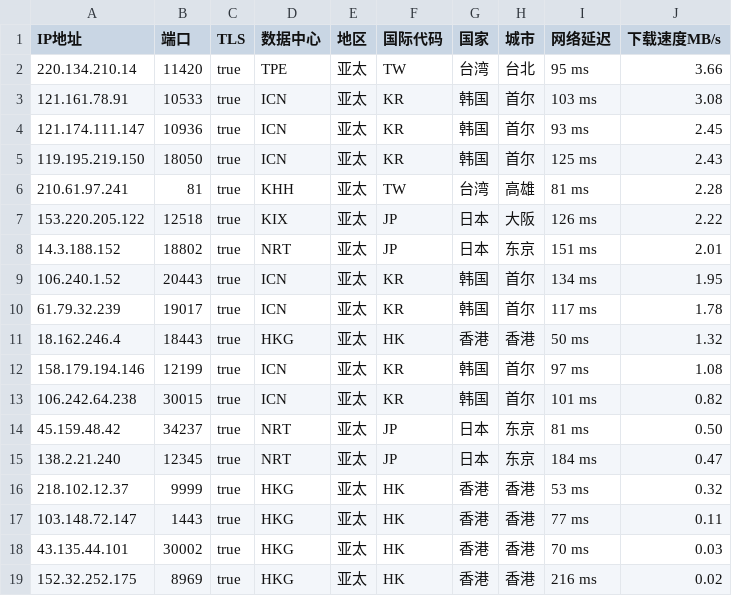
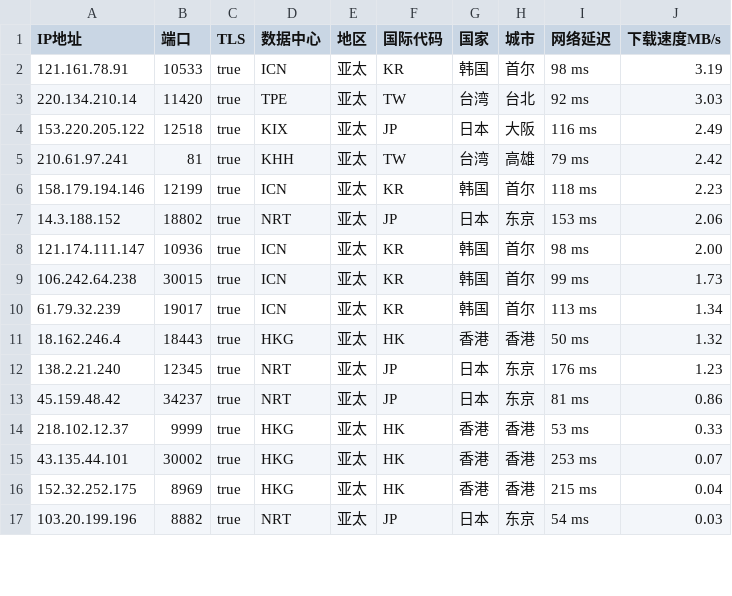
Before and after one commit to CEG1225/csv, a CSV file: peng.csv, drawn as a sheet; only a part is shown; the diff covers the shown part only.

Commit message:
Updated ip.txt automatically

```diff
--- a/peng.csv
+++ b/peng.csv
@@ -1,19 +1,17 @@
 IP地址,端口,TLS,数据中心,地区,国际代码,国家,城市,网络延迟,下载速度MB/s
-220.134.210.14,11420,true,TPE,亚太,TW,台湾,台北,95 ms,3.66
-121.161.78.91,10533,true,ICN,亚太,KR,韩国,首尔,103 ms,3.08
-121.174.111.147,10936,true,ICN,亚太,KR,韩国,首尔,93 ms,2.45
-119.195.219.150,18050,true,ICN,亚太,KR,韩国,首尔,125 ms,2.43
-210.61.97.241,81,true,KHH,亚太,TW,台湾,高雄,81 ms,2.28
-153.220.205.122,12518,true,KIX,亚太,JP,日本,大阪,126 ms,2.22
-14.3.188.152,18802,true,NRT,亚太,JP,日本,东京,151 ms,2.01
-106.240.1.52,20443,true,ICN,亚太,KR,韩国,首尔,134 ms,1.95
-61.79.32.239,19017,true,ICN,亚太,KR,韩国,首尔,117 ms,1.78
+121.161.78.91,10533,true,ICN,亚太,KR,韩国,首尔,98 ms,3.19
+220.134.210.14,11420,true,TPE,亚太,TW,台湾,台北,92 ms,3.03
+153.220.205.122,12518,true,KIX,亚太,JP,日本,大阪,116 ms,2.49
+210.61.97.241,81,true,KHH,亚太,TW,台湾,高雄,79 ms,2.42
+158.179.194.146,12199,true,ICN,亚太,KR,韩国,首尔,118 ms,2.23
+14.3.188.152,18802,true,NRT,亚太,JP,日本,东京,153 ms,2.06
+121.174.111.147,10936,true,ICN,亚太,KR,韩国,首尔,98 ms,2.00
+106.242.64.238,30015,true,ICN,亚太,KR,韩国,首尔,99 ms,1.73
+61.79.32.239,19017,true,ICN,亚太,KR,韩国,首尔,113 ms,1.34
 18.162.246.4,18443,true,HKG,亚太,HK,香港,香港,50 ms,1.32
-158.179.194.146,12199,true,ICN,亚太,KR,韩国,首尔,97 ms,1.08
-106.242.64.238,30015,true,ICN,亚太,KR,韩国,首尔,101 ms,0.82
-45.159.48.42,34237,true,NRT,亚太,JP,日本,东京,81 ms,0.50
-138.2.21.240,12345,true,NRT,亚太,JP,日本,东京,184 ms,0.47
-218.102.12.37,9999,true,HKG,亚太,HK,香港,香港,53 ms,0.32
-103.148.72.147,1443,true,HKG,亚太,HK,香港,香港,77 ms,0.11
-43.135.44.101,30002,true,HKG,亚太,HK,香港,香港,70 ms,0.03
-152.32.252.175,8969,true,HKG,亚太,HK,香港,香港,216 ms,0.02
+138.2.21.240,12345,true,NRT,亚太,JP,日本,东京,176 ms,1.23
+45.159.48.42,34237,true,NRT,亚太,JP,日本,东京,81 ms,0.86
+218.102.12.37,9999,true,HKG,亚太,HK,香港,香港,53 ms,0.33
+43.135.44.101,30002,true,HKG,亚太,HK,香港,香港,253 ms,0.07
+152.32.252.175,8969,true,HKG,亚太,HK,香港,香港,215 ms,0.04
+103.20.199.196,8882,true,NRT,亚太,JP,日本,东京,54 ms,0.03
```
Also changed, not shown: 3 added rows elsewhere in this file.
